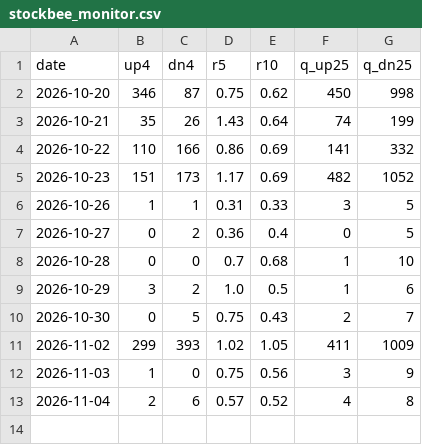
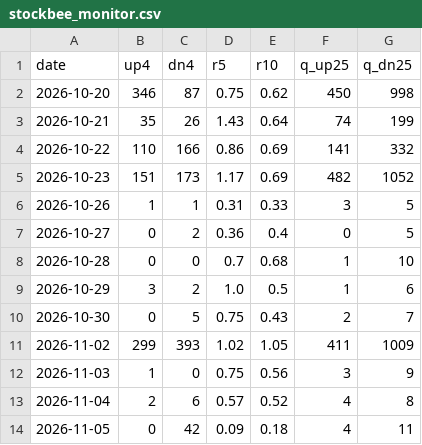
Before and after one commit to dincerorc-rgb/OptScan-1, a CSV file: state/stockbee_monitor.csv, drawn as a sheet; the diff names each change by its address in the sheet, - before the commit and + after, or states it on an @@ line.

Commit message:
stockbee state 2026-11-06 [skip ci]

```diff
--- a/state/stockbee_monitor.csv
+++ b/state/stockbee_monitor.csv
+row 14: 2026-11-05 | 0 | 42 | 0.09 | 0.18 | 4 | 11
```
Also changed, not shown: 2 other files.
